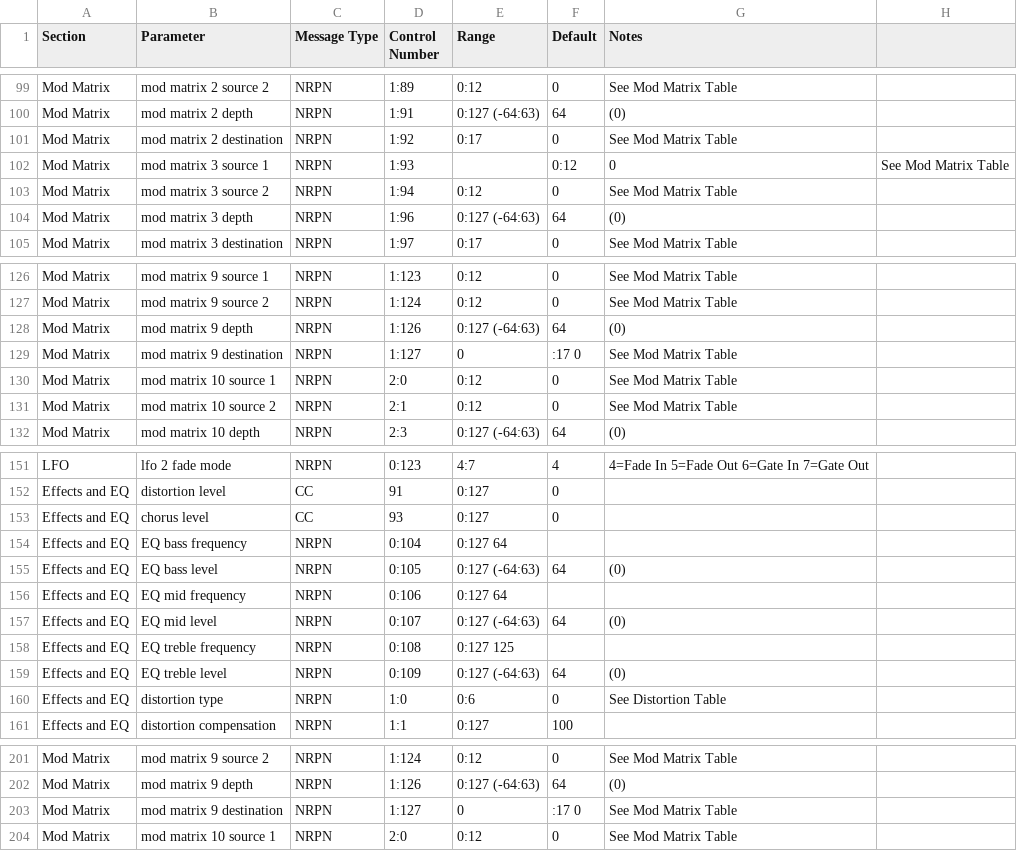
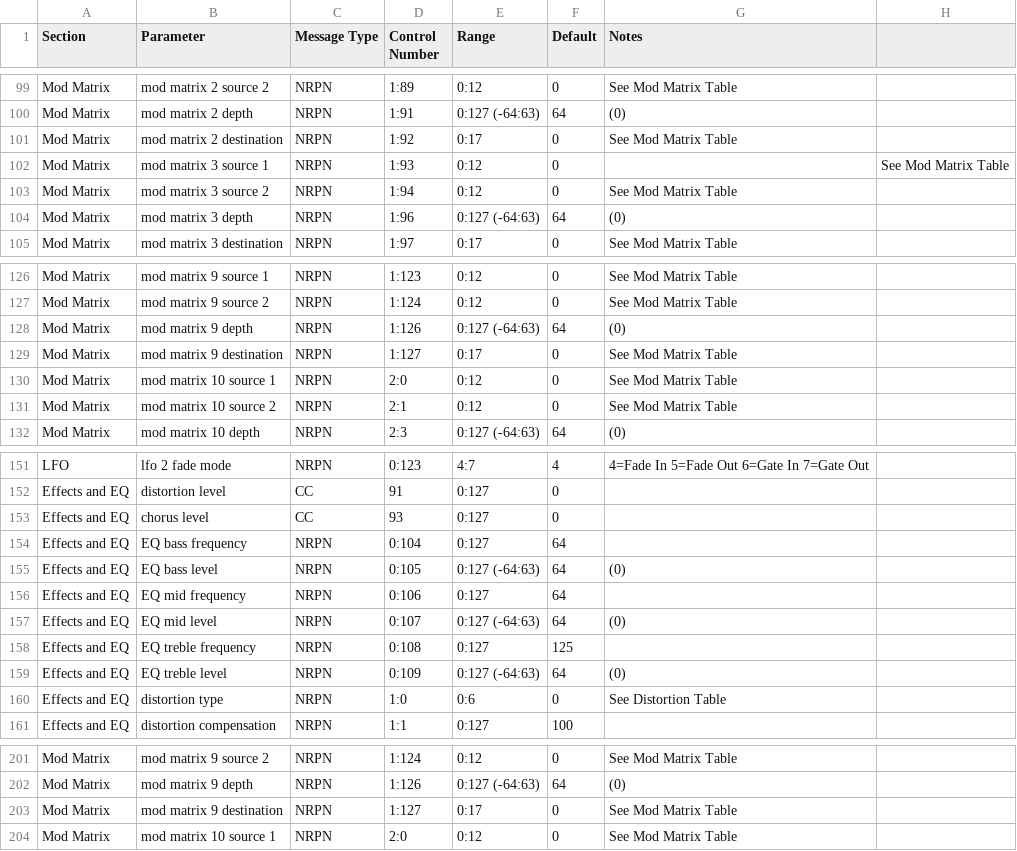
Before and after one commit to jobf/novation-editing, a CSV file: assets/circuit-midi-parameters-pasted-from-pdf.csv, drawn as a sheet; only a part is shown, gaps mark what is left out; the diff names each change by its address in the sheet, - before the commit and + after, or states it on an @@ line.

Commit message:
validate ranges

```diff
--- a/assets/circuit-midi-parameters-pasted-from-pdf.csv
+++ b/assets/circuit-midi-parameters-pasted-from-pdf.csv
-E102 (Range): (empty)
+E102 (Range): 0:12
-F102 (Default): 0:12
+F102 (Default): 0
-G102 (Notes): 0
+G102 (Notes): (empty)
-E129 (Range): 0
+E129 (Range): 0:17
-F129 (Default): :17 0
+F129 (Default): 0
-E154 (Range): 0:127 64
+E154 (Range): 0:127
-F154 (Default): (empty)
+F154 (Default): 64
-E156 (Range): 0:127 64
+E156 (Range): 0:127
-F156 (Default): (empty)
+F156 (Default): 64
-E158 (Range): 0:127 125
+E158 (Range): 0:127
-F158 (Default): (empty)
+F158 (Default): 125
-E203 (Range): 0
+E203 (Range): 0:17
-F203 (Default): :17 0
+F203 (Default): 0
```
Also changed, not shown: 2 other files.
